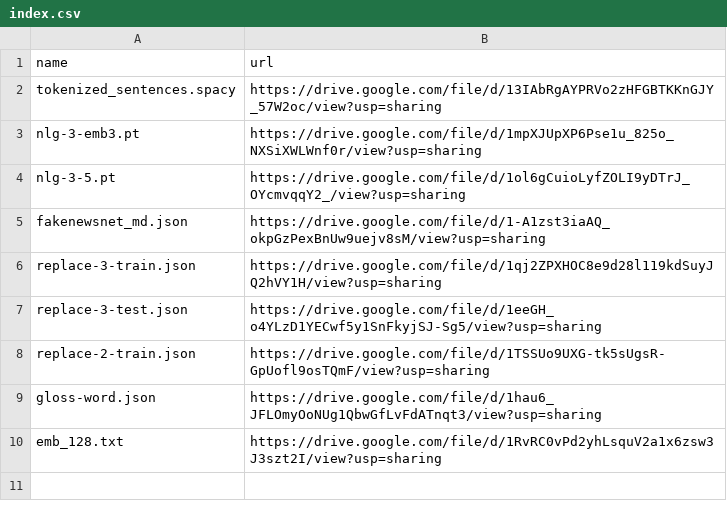
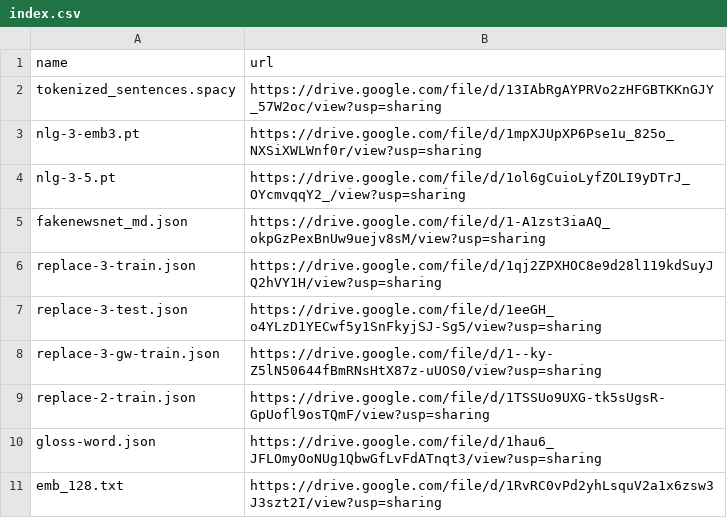
Before and after one commit to zhangruihan1/index, a CSV file: index.csv, drawn as a sheet; the diff names each change by its address in the sheet, - before the commit and + after, or states it on an @@ line.

Commit message:
Update index.csv

```diff
--- a/index.csv
+++ b/index.csv
+row 8: replace-3-gw-train.json | https://drive.google.com/file/d/1--ky-Z5lN50644fBmRNsHtX87z-uUOS0/view?usp=sharing
```
